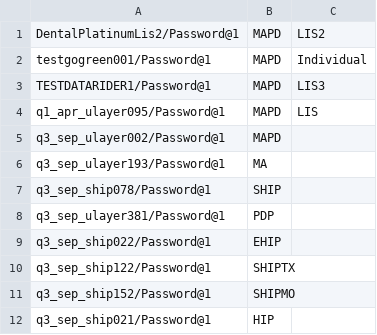
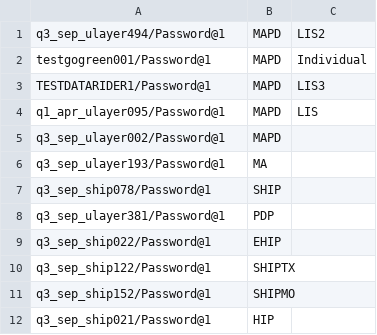
Before and after one commit to swati13oct/MnR, a CSV file: cukesatdd/src/main/resources/database/AMP-Member-Type.csv, drawn as a sheet.

Commit message:
F104838:US664161-AARP FED MAPD MEMBER Need Help Section

```diff
--- a/cukesatdd/src/main/resources/database/AMP-Member-Type.csv
+++ b/cukesatdd/src/main/resources/database/AMP-Member-Type.csv
@@ -1,2 +1,2 @@
-DentalPlatinumLis2/Password@1,MAPD,LIS2
+q3_sep_ulayer494/Password@1,MAPD,LIS2
 testgogreen001/Password@1,MAPD,Individual
```
